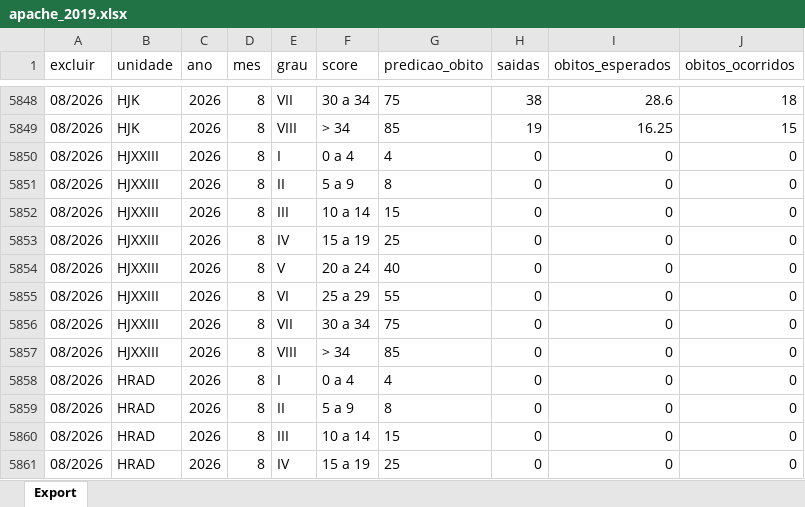
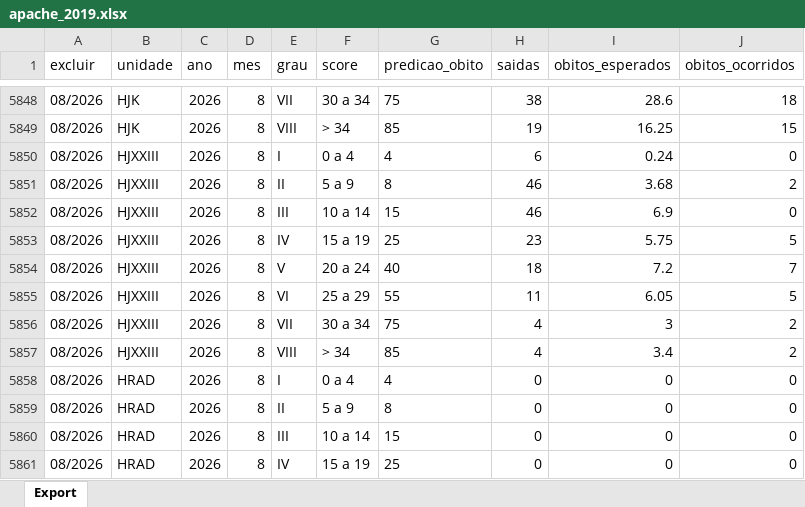
Before and after one commit to transparencia-mg/fhemig_apache, an Excel workbook: upload/apache_2019.xlsx, sheet Export, drawn as a sheet; only a part is shown, gaps mark what is left out; values as stored, in another font and other column widths than the file's, no borders; the diff names each change by its address in the sheet, - before the commit and + after, or states it on an @@ line.

Commit message:
Carregando dados de agosto/2026 atualizando APACHE

```diff
--- a/upload/apache_2019.xlsx (sheet Export)
+++ b/upload/apache_2019.xlsx (sheet Export)
-H5850 (saidas): 0
+H5850 (saidas): 6
-I5850 (obitos_esperados): 0
+I5850 (obitos_esperados): 0.24
-H5851:H5852 (saidas): 0
+H5851:H5852 (saidas): 46
-I5851 (obitos_esperados): 0
+I5851 (obitos_esperados): 3.68
-J5851 (obitos_ocorridos): 0
+J5851 (obitos_ocorridos): 2
-I5852 (obitos_esperados): 0
+I5852 (obitos_esperados): 6.9
-H5853 (saidas): 0
+H5853 (saidas): 23
-I5853 (obitos_esperados): 0
+I5853 (obitos_esperados): 5.75
-J5853 (obitos_ocorridos): 0
+J5853 (obitos_ocorridos): 5
-H5854 (saidas): 0
+H5854 (saidas): 18
-I5854 (obitos_esperados): 0
+I5854 (obitos_esperados): 7.2
-J5854 (obitos_ocorridos): 0
+J5854 (obitos_ocorridos): 7
-H5855 (saidas): 0
+H5855 (saidas): 11
-I5855 (obitos_esperados): 0
+I5855 (obitos_esperados): 6.05
-J5855 (obitos_ocorridos): 0
+J5855 (obitos_ocorridos): 5
-H5856:H5857 (saidas): 0
+H5856:H5857 (saidas): 4
-I5856 (obitos_esperados): 0
+I5856 (obitos_esperados): 3
-J5856:J5857 (obitos_ocorridos): 0
+J5856:J5857 (obitos_ocorridos): 2
-I5857 (obitos_esperados): 0
+I5857 (obitos_esperados): 3.4
```
